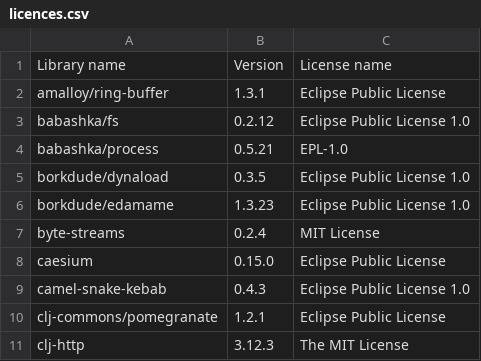
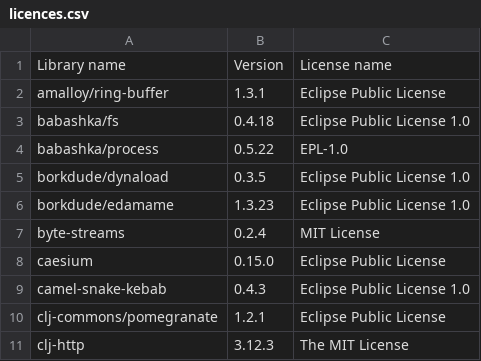
Before and after one commit to piotr-yuxuan/walter-ci, a CSV file: doc/licences.csv, drawn as a sheet; only a part is shown.

Commit message:
List dependency licences

```diff
--- a/doc/licences.csv
+++ b/doc/licences.csv
@@ -2,4 +2,4 @@ Library name,Version,License name
 "amalloy/ring-buffer","1.3.1","Eclipse Public License"
-"babashka/fs","0.2.12","Eclipse Public License 1.0"
-"babashka/process","0.5.21","EPL-1.0"
+"babashka/fs","0.4.18","Eclipse Public License 1.0"
+"babashka/process","0.5.22","EPL-1.0"
 "borkdude/dynaload","0.3.5","Eclipse Public License 1.0"
```
